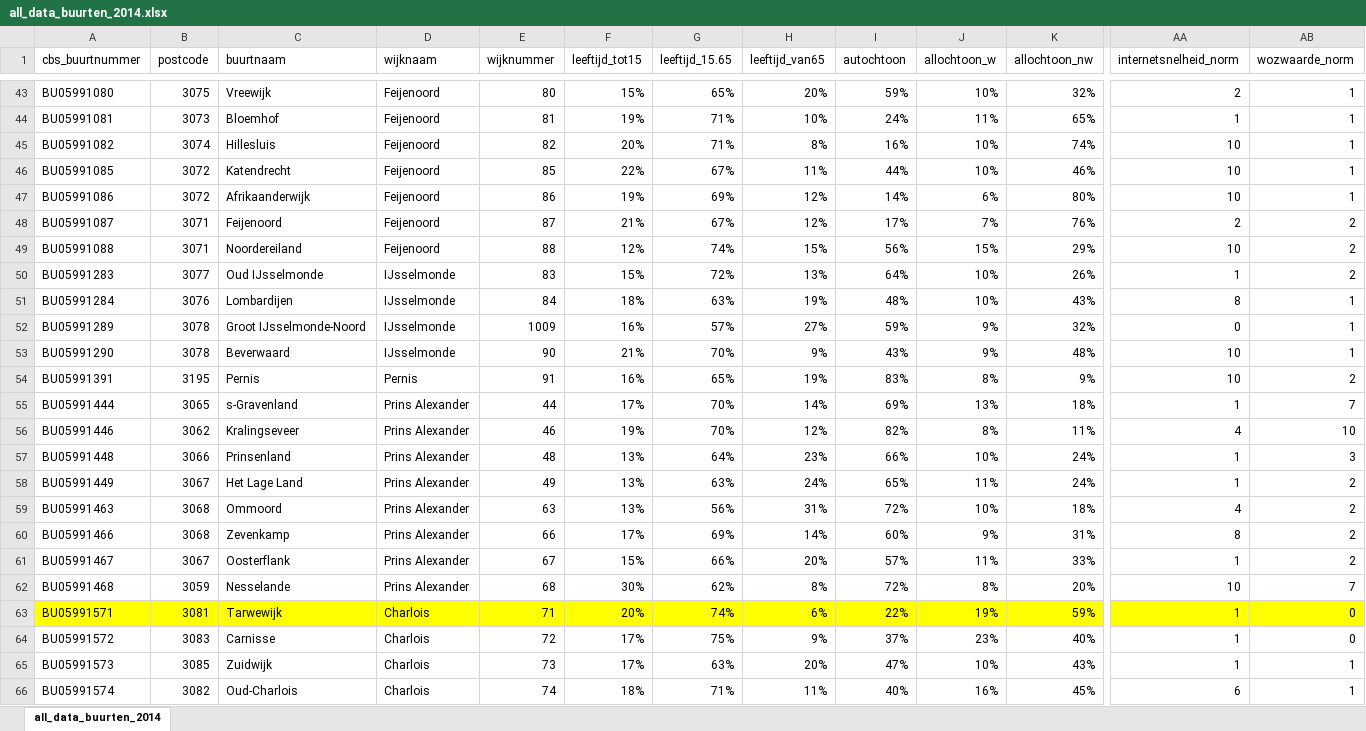
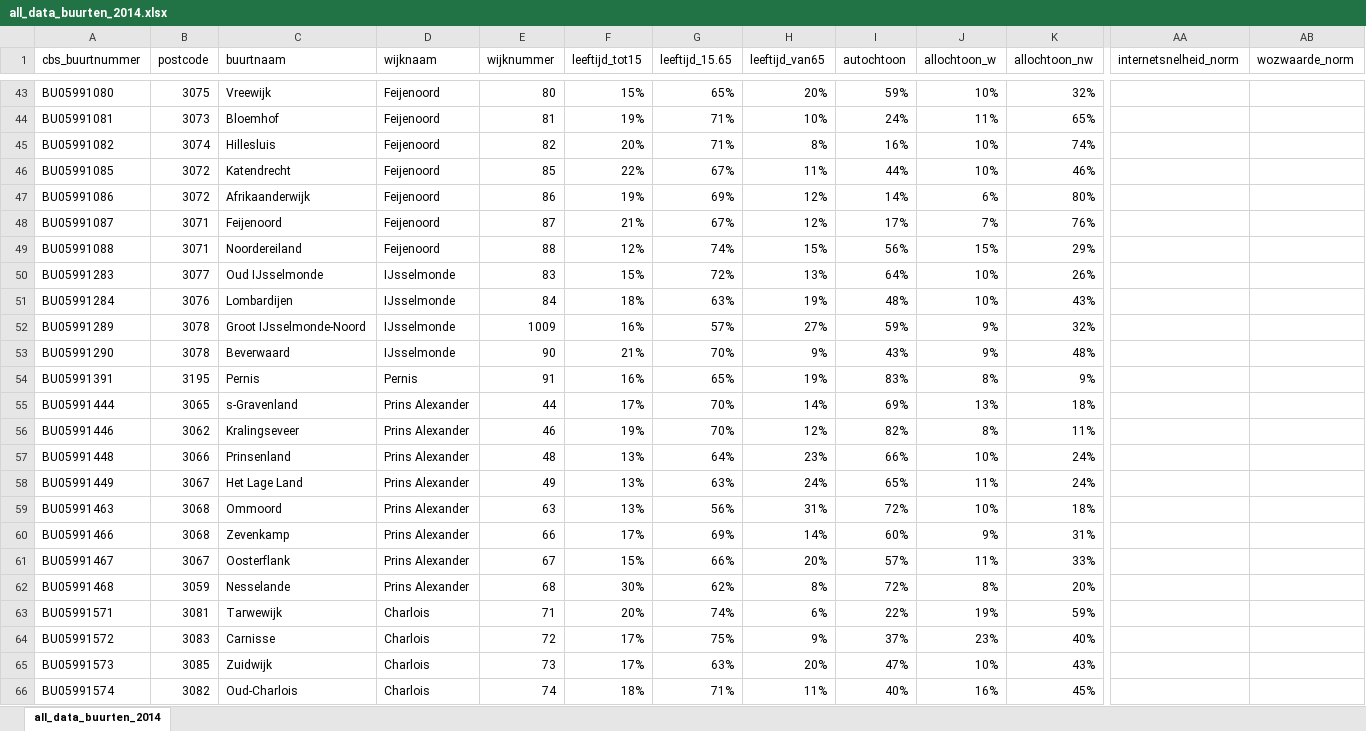
Before and after one commit to ArmindoMaurits/Shiny_housemap, an Excel workbook: datasets/all_data_buurten_2014.xlsx, sheet all_data_buurten_2014, drawn as a sheet; only a part is shown, gaps mark what is left out; values as stored, in another font and other column widths than the file's, no borders; the diff covers the shown part only; the diff names each change by its address in the sheet, - before the commit and + after, or states it on an @@ line.

```diff
--- a/datasets/all_data_buurten_2014.xlsx (sheet all_data_buurten_2014)
+++ b/datasets/all_data_buurten_2014.xlsx (sheet all_data_buurten_2014)
-AA43 (internetsnelheid_norm): 2
+AA43 (internetsnelheid_norm): (empty)
-AB43:AB47 (wozwaarde_norm): 1
+AB43:AB47 (wozwaarde_norm): (empty)
-AA44 (internetsnelheid_norm): 1
+AA44 (internetsnelheid_norm): (empty)
-AA45:AA47 (internetsnelheid_norm): 10
+AA45:AA47 (internetsnelheid_norm): (empty)
-AA48 (internetsnelheid_norm): 2
+AA48 (internetsnelheid_norm): (empty)
-AB48:AB50 (wozwaarde_norm): 2
+AB48:AB50 (wozwaarde_norm): (empty)
-AA49 (internetsnelheid_norm): 10
+AA49 (internetsnelheid_norm): (empty)
-AA50 (internetsnelheid_norm): 1
+AA50 (internetsnelheid_norm): (empty)
-AA51 (internetsnelheid_norm): 8
+AA51 (internetsnelheid_norm): (empty)
-AB51:AB53 (wozwaarde_norm): 1
+AB51:AB53 (wozwaarde_norm): (empty)
-AA52 (internetsnelheid_norm): 0
+AA52 (internetsnelheid_norm): (empty)
-AA53:AA54 (internetsnelheid_norm): 10
+AA53:AA54 (internetsnelheid_norm): (empty)
-AB54 (wozwaarde_norm): 2
+AB54 (wozwaarde_norm): (empty)
-AA55 (internetsnelheid_norm): 1
+AA55 (internetsnelheid_norm): (empty)
-AB55 (wozwaarde_norm): 7
+AB55 (wozwaarde_norm): (empty)
-AA56 (internetsnelheid_norm): 4
+AA56 (internetsnelheid_norm): (empty)
-AB56 (wozwaarde_norm): 10
+AB56 (wozwaarde_norm): (empty)
-AA57:AA58 (internetsnelheid_norm): 1
+AA57:AA58 (internetsnelheid_norm): (empty)
-AB57 (wozwaarde_norm): 3
+AB57 (wozwaarde_norm): (empty)
-AB58:AB61 (wozwaarde_norm): 2
+AB58:AB61 (wozwaarde_norm): (empty)
-AA59 (internetsnelheid_norm): 4
+AA59 (internetsnelheid_norm): (empty)
-AA60 (internetsnelheid_norm): 8
+AA60 (internetsnelheid_norm): (empty)
-AA61 (internetsnelheid_norm): 1
+AA61 (internetsnelheid_norm): (empty)
-AA62 (internetsnelheid_norm): 10
+AA62 (internetsnelheid_norm): (empty)
-AB62 (wozwaarde_norm): 7
+AB62 (wozwaarde_norm): (empty)
-A63:AB63 fill: #FFFF00
+A63:AB63 fill: none
-AA63:AA65 (internetsnelheid_norm): 1
+AA63:AA65 (internetsnelheid_norm): (empty)
-AB63:AB64 (wozwaarde_norm): 0
+AB63:AB64 (wozwaarde_norm): (empty)
-AB65:AB66 (wozwaarde_norm): 1
+AB65:AB66 (wozwaarde_norm): (empty)
-AA66 (internetsnelheid_norm): 6
+AA66 (internetsnelheid_norm): (empty)
```
Also changed, not shown: 104 edited cells and cell formats elsewhere in this sheet, 1 other file.
